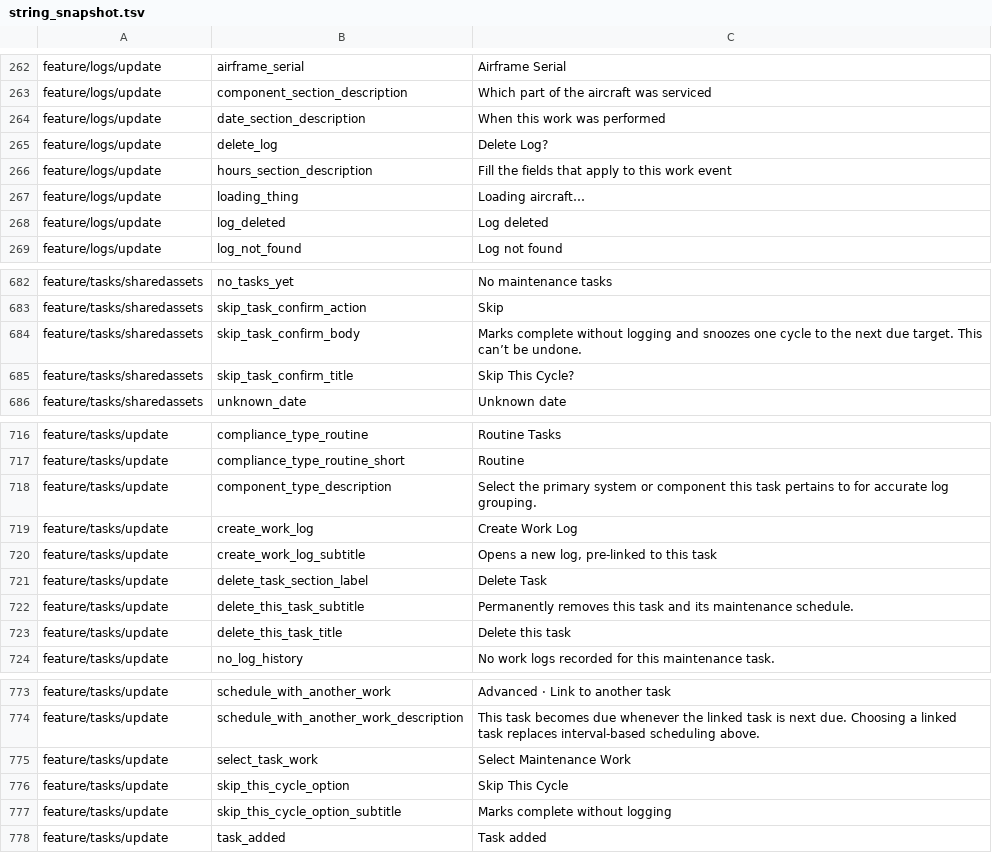
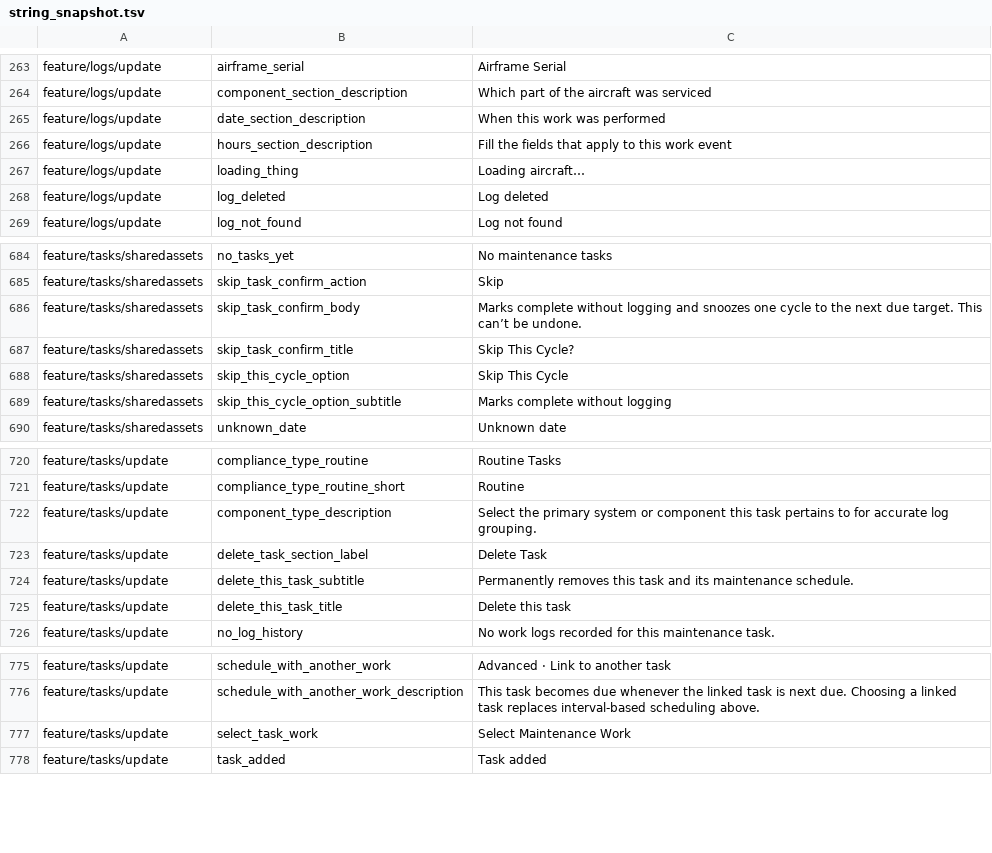
Before and after one commit to fz172/squawkit, a TSV file: core/template/src/androidHostTest/resources/string_snapshot.tsv, drawn as a sheet; only a part is shown, gaps mark what is left out; removed rows and columns are numbered as before the commit, all else as after; the diff covers the shown part only; the diff names each change by its address in the sheet, - before the commit and + after, or states it on an @@ line.

```diff
--- a/core/template/src/androidHostTest/resources/string_snapshot.tsv
+++ b/core/template/src/androidHostTest/resources/string_snapshot.tsv
-row 265: feature/logs/update | delete_log | Delete Log?
+row 688: feature/tasks/sharedassets | skip_this_cycle_option | Skip This Cycle
+row 689: feature/tasks/sharedassets | skip_this_cycle_option_subtitle | Marks complete without logging
-row 719: feature/tasks/update | create_work_log | Create Work Log
-row 720: feature/tasks/update | create_work_log_subtitle | Opens a new log, pre-linked to this task
-row 776: feature/tasks/update | skip_this_cycle_option | Skip This Cycle
-row 777: feature/tasks/update | skip_this_cycle_option_subtitle | Marks complete without logging
```
Also changed, not shown: 8 added rows and 5 removed rows elsewhere in this file, 23 other files.
